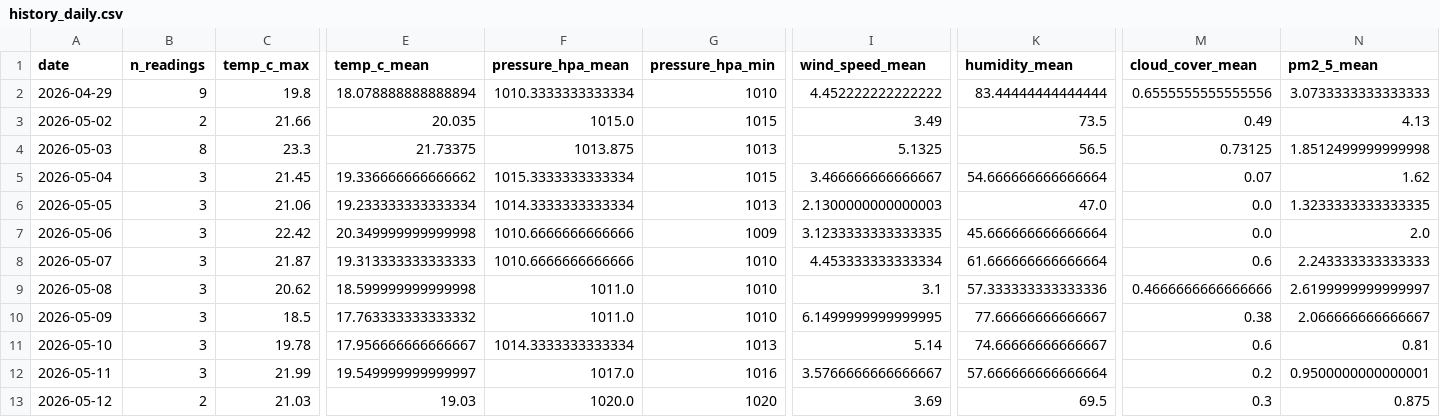
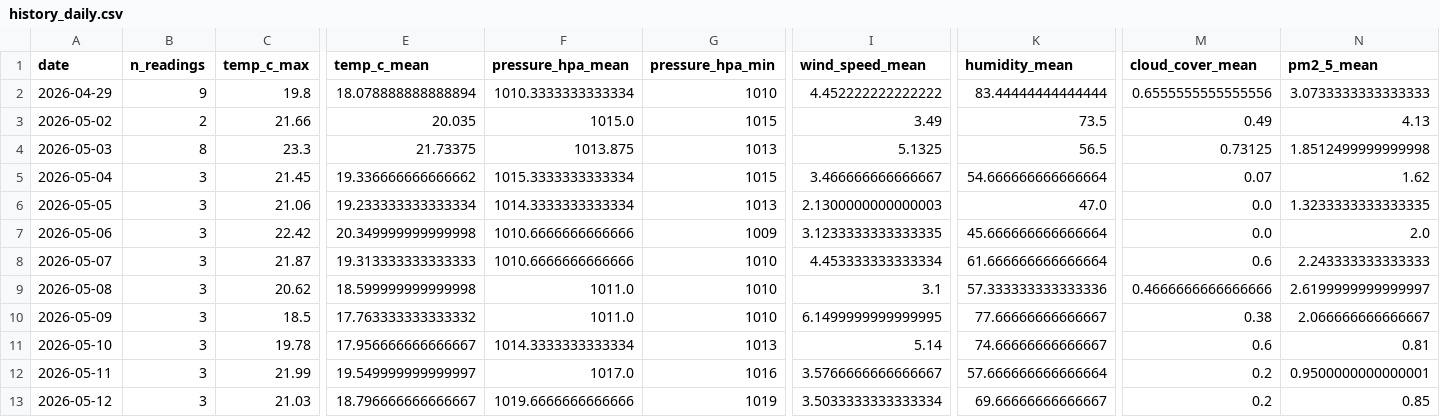
Before and after one commit to norapfr/atmospherica, a CSV file: data/history_daily.csv, drawn as a sheet; only a part is shown, gaps mark what is left out; the diff names each change by its address in the sheet, - before the commit and + after, or states it on an @@ line.

```diff
--- a/data/history_daily.csv
+++ b/data/history_daily.csv
-B13 (n_readings): 2
+B13 (n_readings): 3
-E13 (temp_c_mean): 19.03
+E13 (temp_c_mean): 18.796666666666667
-F13 (pressure_hpa_mean): 1020.0
+F13 (pressure_hpa_mean): 1019.6666666666666
-G13 (pressure_hpa_min): 1020
+G13 (pressure_hpa_min): 1019
-I13 (wind_speed_mean): 3.69
+I13 (wind_speed_mean): 3.5033333333333334
-K13 (humidity_mean): 69.5
+K13 (humidity_mean): 69.66666666666667
-M13 (cloud_cover_mean): 0.3
+M13 (cloud_cover_mean): 0.2
-N13 (pm2_5_mean): 0.875
+N13 (pm2_5_mean): 0.85
```
Also changed, not shown: data/history_raw.csv, 4 other files.
